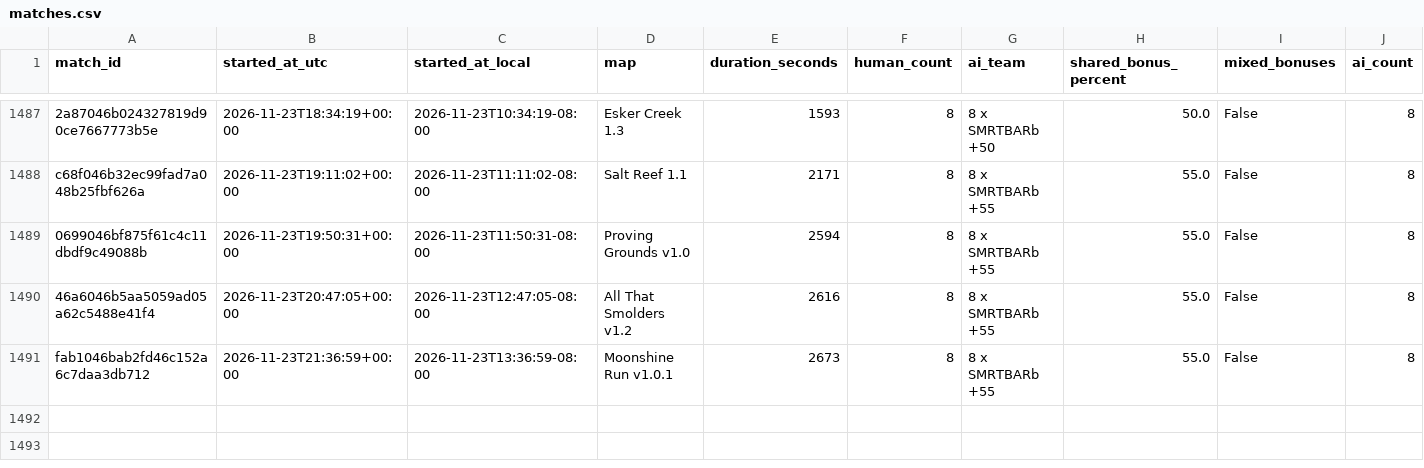
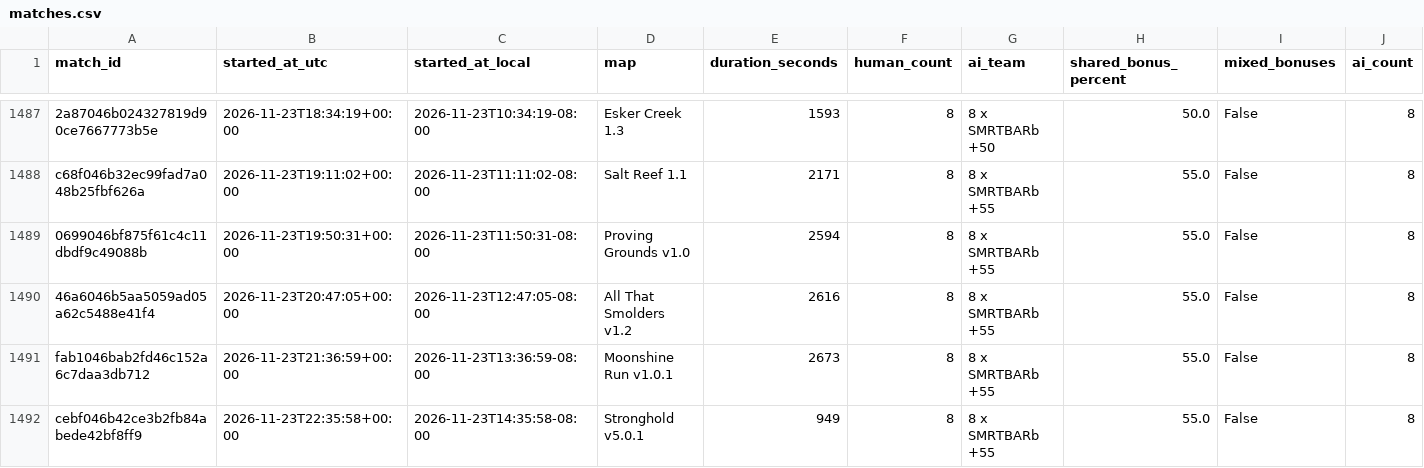
Before and after one commit to Barscrewl/BarbOS, a CSV file: public/fixed_seed/matches.csv, drawn as a sheet; only a part is shown, gaps mark what is left out; rows hold the shown columns only; the diff names each change by its address in the sheet, - before the commit and + after, or states it on an @@ line.

```diff
--- a/public/fixed_seed/matches.csv
+++ b/public/fixed_seed/matches.csv
+row 1492: cebf046b42ce3b2fb84abede42bf8ff9 | 2026-11-23T22:35:58+00:00 | 2026-11-23T14:35:58-08:00 | Stronghold v5.0.1 | 949 | 8 | 8 x SMRTBARb +55 | 55.0 | False | 8
```
Also changed, not shown: data/matches_index.csv, public/fixed_seed/ratings.csv, 15 other files.
